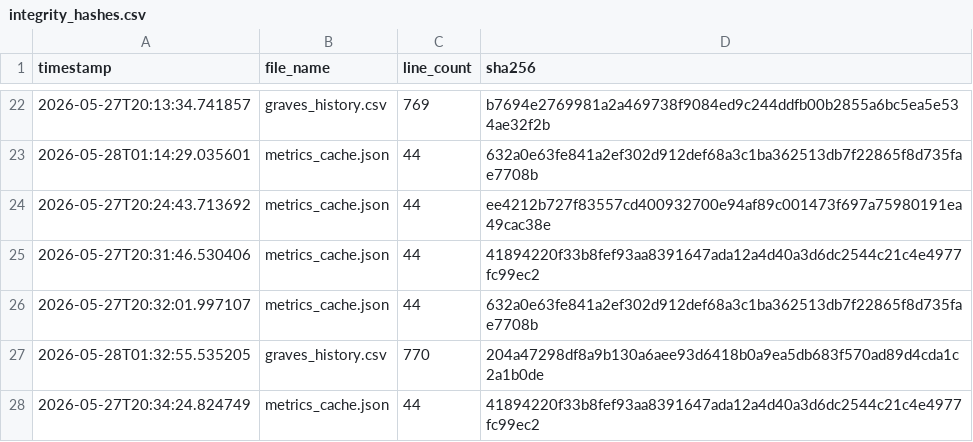
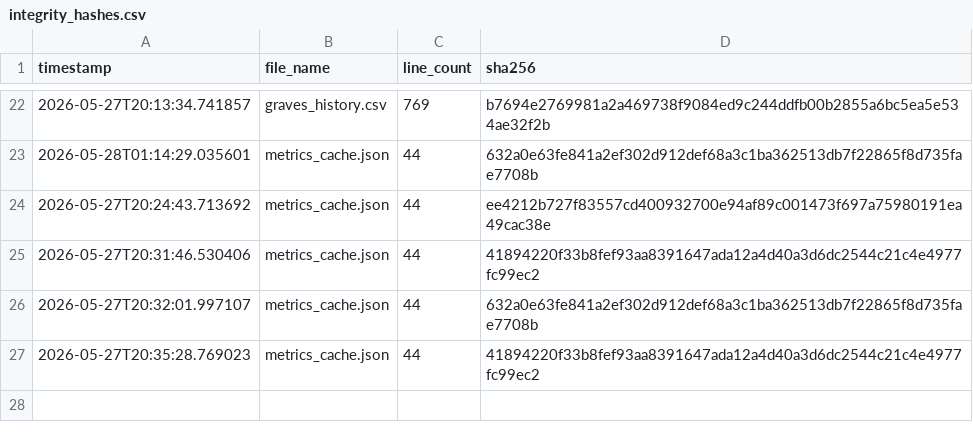
Before and after one commit to armaanmoosani/rbob-fuel-tracker, a CSV file: data/integrity_hashes.csv, drawn as a sheet; only a part is shown, gaps mark what is left out.

```diff
--- a/data/integrity_hashes.csv
+++ b/data/integrity_hashes.csv
@@ -26,3 +26,2 @@ timestamp,file_name,line_count,sha256
 2026-05-27T20:32:01.997107,metrics_cache.json,44,632a0e63fe841a2ef302d912def68a3c1ba362513db7f22865f8d735fae7708b
-2026-05-28T01:32:55.535205,graves_history.csv,770,204a47298df8a9b130a6aee93d6418b0a9ea5db683f570ad89d4cda1c2a1b0de
-2026-05-27T20:34:24.824749,metrics_cache.json,44,41894220f33b8fef93aa8391647ada12a4d40a3d6dc2544c21c4e4977fc99ec2
+2026-05-27T20:35:28.769023,metrics_cache.json,44,41894220f33b8fef93aa8391647ada12a4d40a3d6dc2544c21c4e4977fc99ec2
```
Also changed, not shown: 1 other file.
